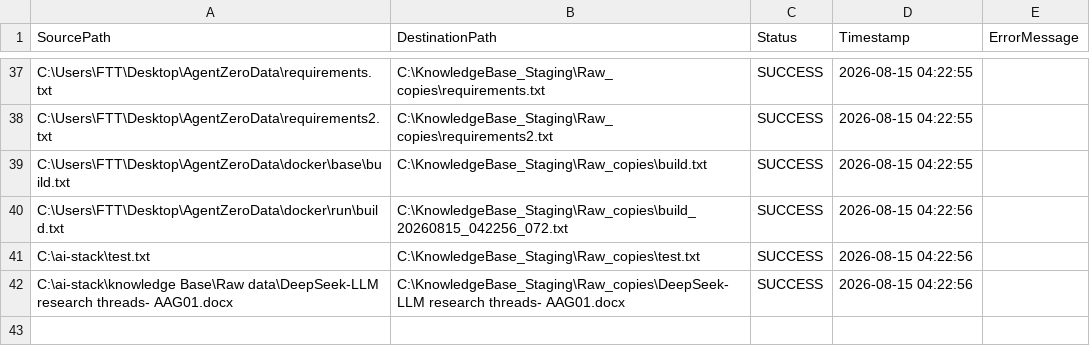
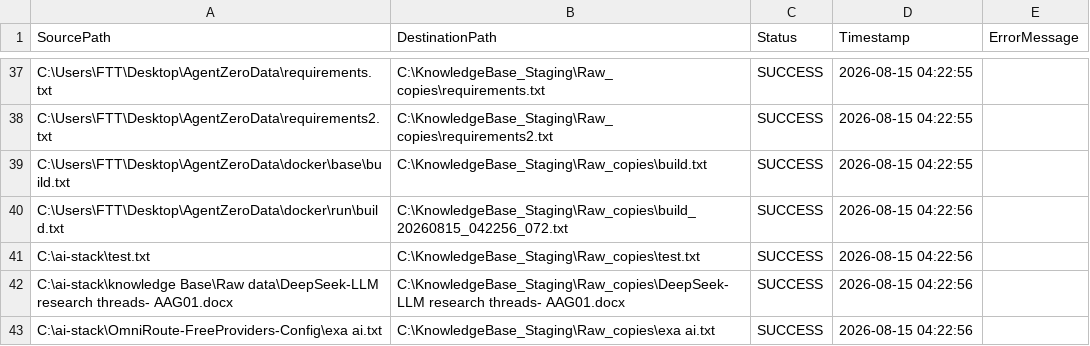
Before and after one commit to ai4funabhishek-SKS/mindbridge, a CSV file: migration_log.csv, drawn as a sheet; only a part is shown, gaps mark what is left out; the diff names each change by its address in the sheet, - before the commit and + after, or states it on an @@ line.

Commit message:
Auto-update migration log: SUCCESS

```diff
--- a/migration_log.csv
+++ b/migration_log.csv
+row 43: C:\ai-stack\OmniRoute-FreeProviders-Config\exa ai.txt | C:\KnowledgeBase_Staging\Raw_copies\exa ai.txt | SUCCESS | 2026-08-15 04:22:56
```
